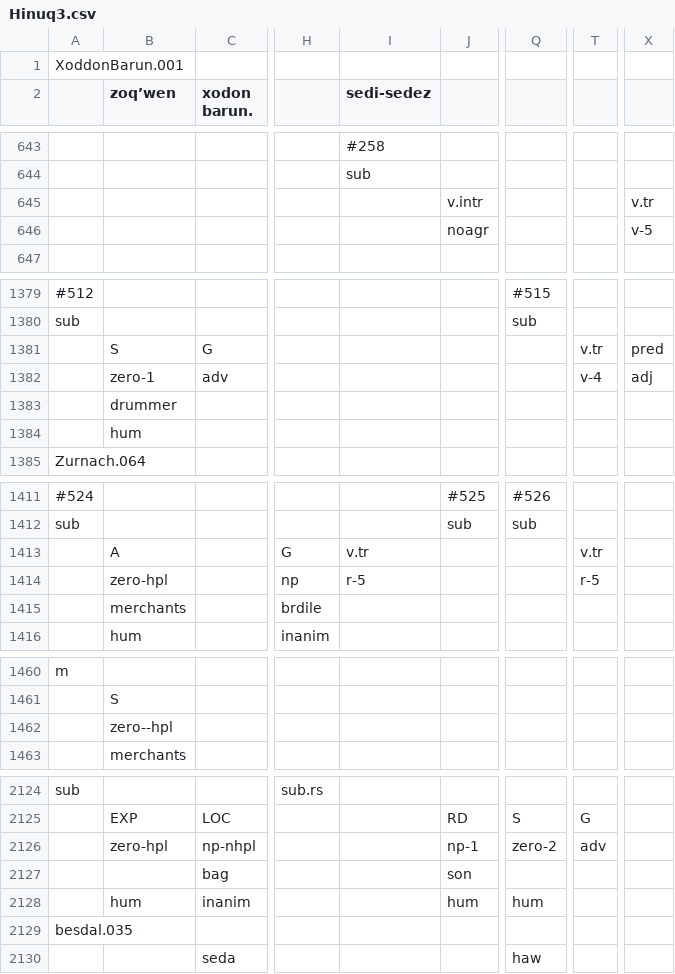
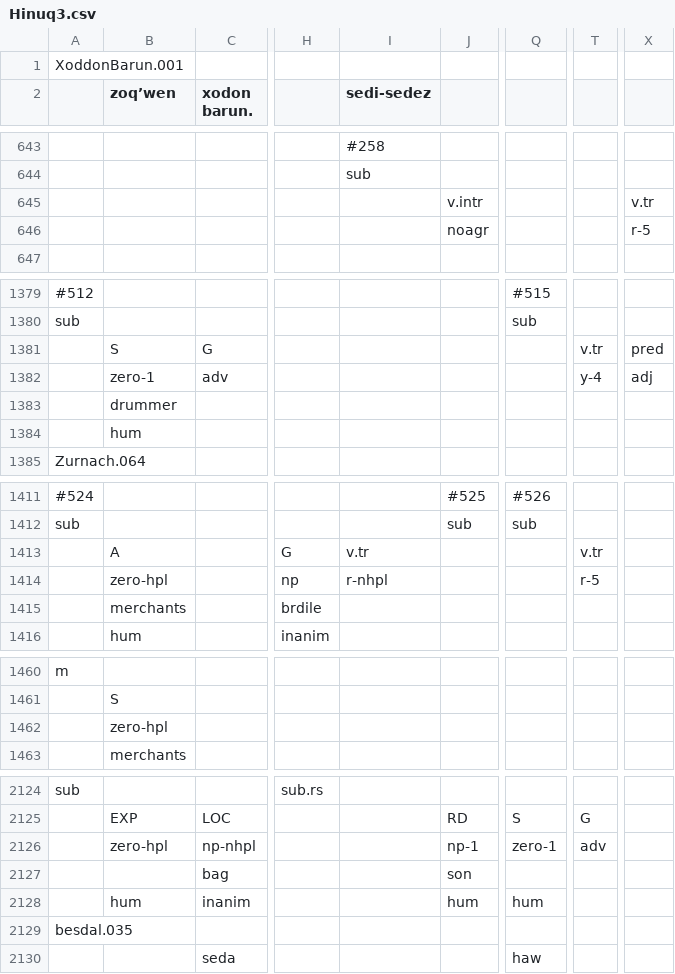
Before and after one commit to pbouda/notebooks, a CSV file: data/Hinuq3.csv, drawn as a sheet; only a part is shown, gaps mark what is left out; the diff covers the shown part only; the diff names each change by its address in the sheet, - before the commit and + after, or states it on an @@ line.

```diff
--- a/data/Hinuq3.csv
+++ b/data/Hinuq3.csv
-X646: v-5
+X646: r-5
-T1382: v-4
+T1382: y-4
-I1414 (sedi-sedez): r-5
+I1414 (sedi-sedez): r-nhpl
-B1462 (zoqʼwen): zero--hpl
+B1462 (zoqʼwen): zero-hpl
-Q2126: zero-2
+Q2126: zero-1
```
Also changed, not shown: 36 edited cells elsewhere in this file, 3 other files.
